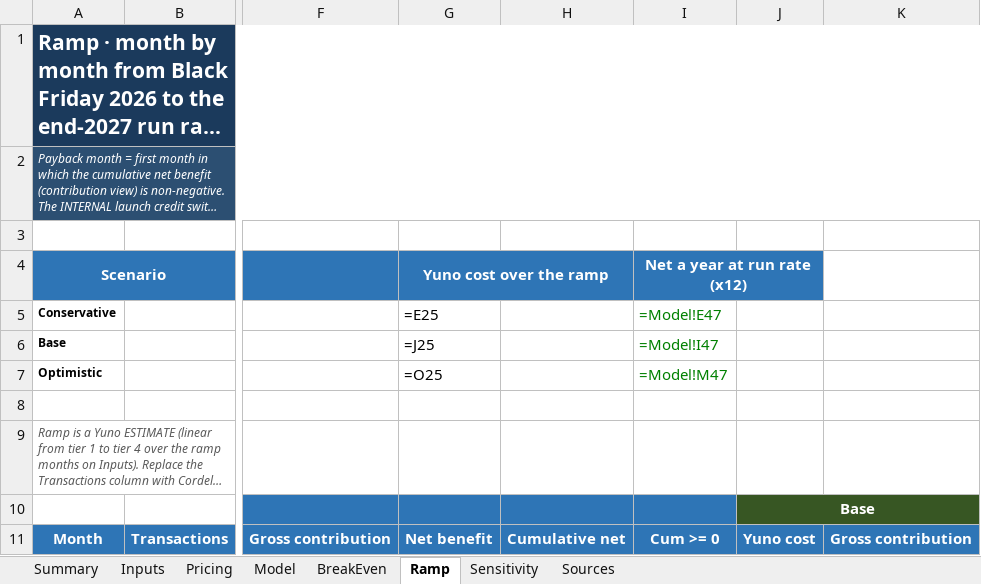
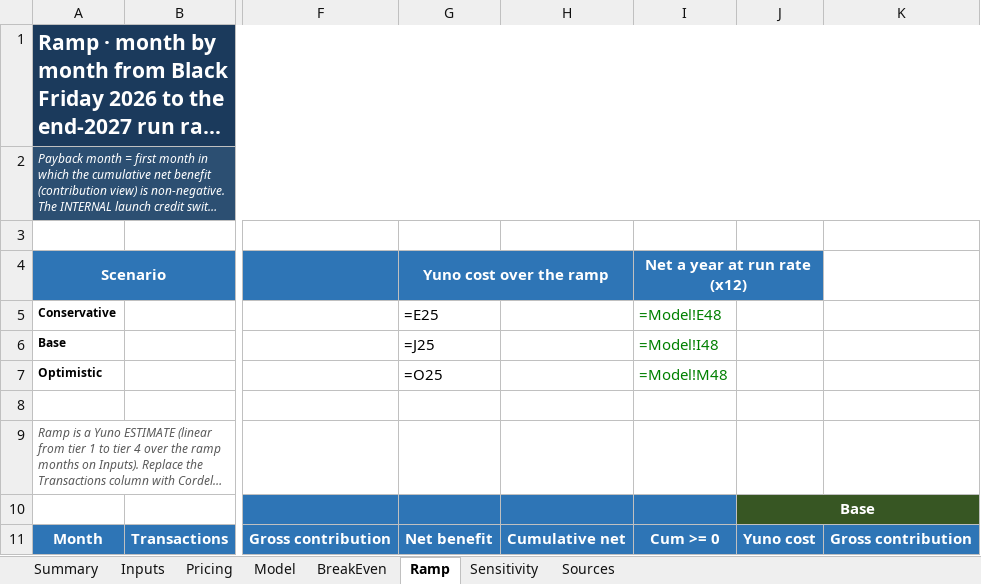
Before and after one commit to germantatism/German-GTM-Coding, an Excel workbook: Deals/Carry1st/build/model/bc_model.xlsx, sheet Ramp, drawn as a sheet; only a part is shown, gaps mark what is left out; long unchanged cells end in …; values as stored, in another font and other column widths than the file's, no borders; formulas without a stored value are shown as written; the diff covers the shown part only; the diff names each change by its address in the sheet, - before the commit and + after, or states it on an @@ line.

```diff
--- a/Deals/Carry1st/build/model/bc_model.xlsx (sheet Ramp)
+++ b/Deals/Carry1st/build/model/bc_model.xlsx (sheet Ramp)
-I5: =Model!E47
+I5: =Model!E48
-I6: =Model!I47
+I6: =Model!I48
-I7: =Model!M47
+I7: =Model!M48
```
Also changed, not shown: 65 edited cells elsewhere in this sheet, sheet BreakEven, sheet Model, sheet Pricing, sheet Sensitivity, sheet Summary, sheet Inputs, 1 more sheet, 21 other files.
